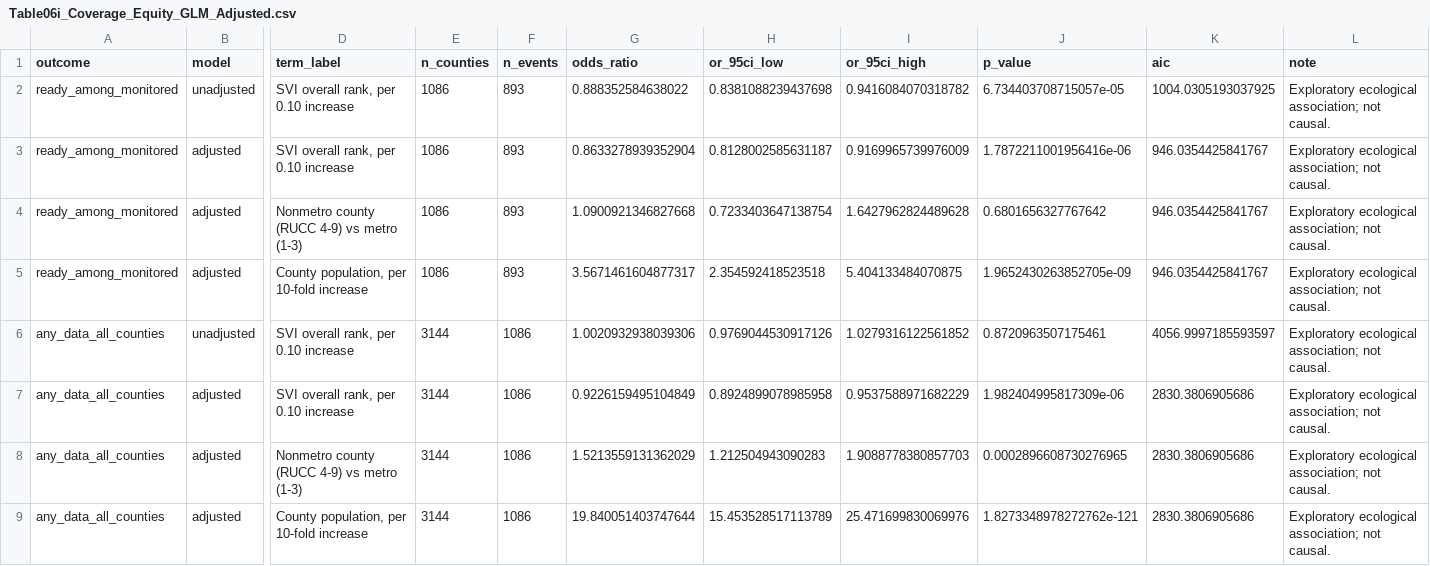
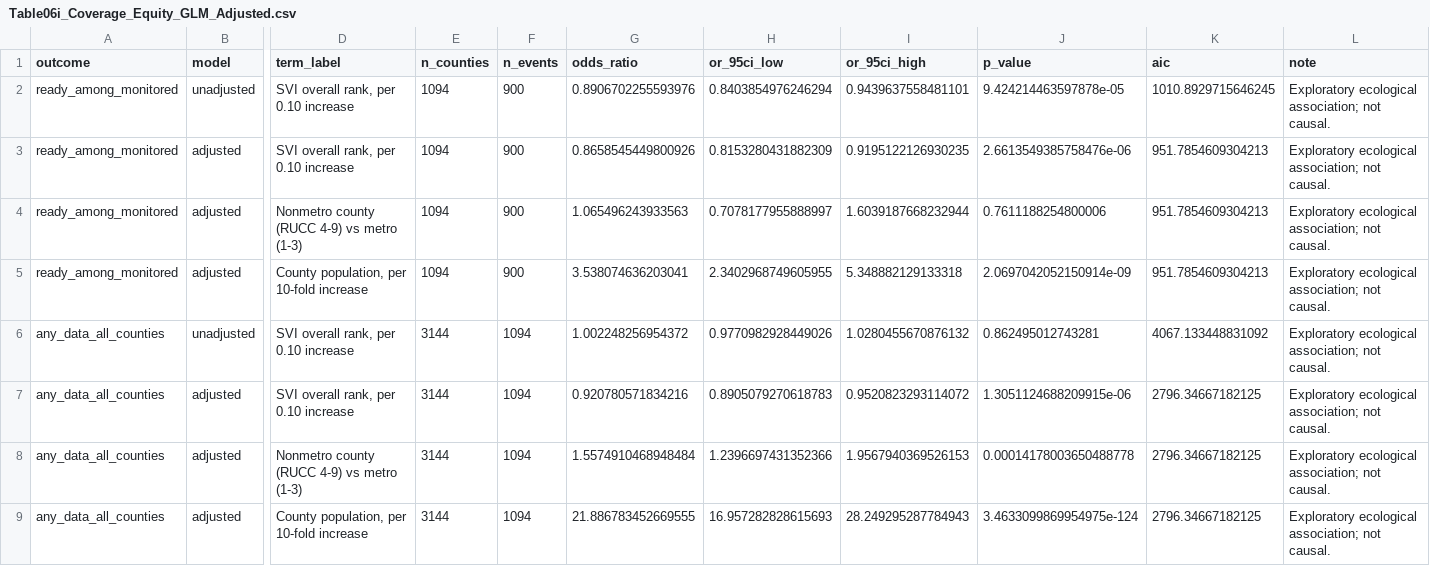
Before and after one commit to victorialovefranklin/nwgs-grid-site, a CSV file: results/latest/Table06i_Coverage_Equity_GLM_Adjusted.csv, drawn as a sheet; only a part is shown, gaps mark what is left out; the diff names each change by its address in the sheet, - before the commit and + after, or states it on an @@ line.

```diff
--- a/results/latest/Table06i_Coverage_Equity_GLM_Adjusted.csv
+++ b/results/latest/Table06i_Coverage_Equity_GLM_Adjusted.csv
-E2:E5 (n_counties): 1086
+E2:E5 (n_counties): 1094
-F2:F5 (n_events): 893
+F2:F5 (n_events): 900
-G2 (odds_ratio): 0.888352584638022
+G2 (odds_ratio): 0.8906702255593976
-H2 (or_95ci_low): 0.8381088239437698
+H2 (or_95ci_low): 0.8403854976246294
-I2 (or_95ci_high): 0.9416084070318782
+I2 (or_95ci_high): 0.9439637558481101
-J2 (p_value): 6.734403708715057e-05
+J2 (p_value): 9.424214463597878e-05
-K2 (aic): 1004.0305193037925
+K2 (aic): 1010.8929715646245
-G3 (odds_ratio): 0.8633278939352904
+G3 (odds_ratio): 0.8658545449800926
-H3 (or_95ci_low): 0.8128002585631187
+H3 (or_95ci_low): 0.8153280431882309
-I3 (or_95ci_high): 0.9169965739976009
+I3 (or_95ci_high): 0.9195122126930235
-J3 (p_value): 1.7872211001956416e-06
+J3 (p_value): 2.6613549385758476e-06
-K3:K5 (aic): 946.0354425841767
+K3:K5 (aic): 951.7854609304213
-G4 (odds_ratio): 1.0900921346827668
+G4 (odds_ratio): 1.065496243933563
-H4 (or_95ci_low): 0.7233403647138754
+H4 (or_95ci_low): 0.7078177955888997
-I4 (or_95ci_high): 1.6427962824489628
+I4 (or_95ci_high): 1.6039187668232944
-J4 (p_value): 0.6801656327767642
+J4 (p_value): 0.7611188254800006
-G5 (odds_ratio): 3.5671461604877317
+G5 (odds_ratio): 3.538074636203041
-H5 (or_95ci_low): 2.354592418523518
+H5 (or_95ci_low): 2.3402968749605955
-I5 (or_95ci_high): 5.404133484070875
+I5 (or_95ci_high): 5.348882129133318
-J5 (p_value): 1.9652430263852705e-09
+J5 (p_value): 2.0697042052150914e-09
-F6:F9 (n_events): 1086
+F6:F9 (n_events): 1094
-G6 (odds_ratio): 1.0020932938039306
+G6 (odds_ratio): 1.002248256954372
-H6 (or_95ci_low): 0.9769044530917126
+H6 (or_95ci_low): 0.9770982928449026
-I6 (or_95ci_high): 1.0279316122561852
+I6 (or_95ci_high): 1.0280455670876132
-J6 (p_value): 0.8720963507175461
+J6 (p_value): 0.862495012743281
-K6 (aic): 4056.9997185593597
+K6 (aic): 4067.133448831092
-G7 (odds_ratio): 0.9226159495104849
+G7 (odds_ratio): 0.920780571834216
-H7 (or_95ci_low): 0.8924899078985958
+H7 (or_95ci_low): 0.8905079270618783
-I7 (or_95ci_high): 0.9537588971682229
+I7 (or_95ci_high): 0.9520823293114072
-J7 (p_value): 1.982404995817309e-06
+J7 (p_value): 1.3051124688209915e-06
-K7:K9 (aic): 2830.3806905686
+K7:K9 (aic): 2796.34667182125
-G8 (odds_ratio): 1.5213559131362029
+G8 (odds_ratio): 1.5574910468948484
-H8 (or_95ci_low): 1.212504943090283
+H8 (or_95ci_low): 1.2396697431352366
-I8 (or_95ci_high): 1.9088778380857703
+I8 (or_95ci_high): 1.9567940369526153
-J8 (p_value): 0.0002896608730276965
+J8 (p_value): 0.00014178003650488778
-G9 (odds_ratio): 19.840051403747644
+G9 (odds_ratio): 21.886783452669555
-H9 (or_95ci_low): 15.453528517113789
+H9 (or_95ci_low): 16.957282828615693
-I9 (or_95ci_high): 25.471699830069976
+I9 (or_95ci_high): 28.249295287784943
-J9 (p_value): 1.8273348978272762e-121
+J9 (p_value): 3.4633099869954975e-124
```
Also changed, not shown: results/latest/Table06b_Coverage_Equity_GLM.csv, results/latest/Table13_NWGS_Validation_Summary.csv, 2 other files.
